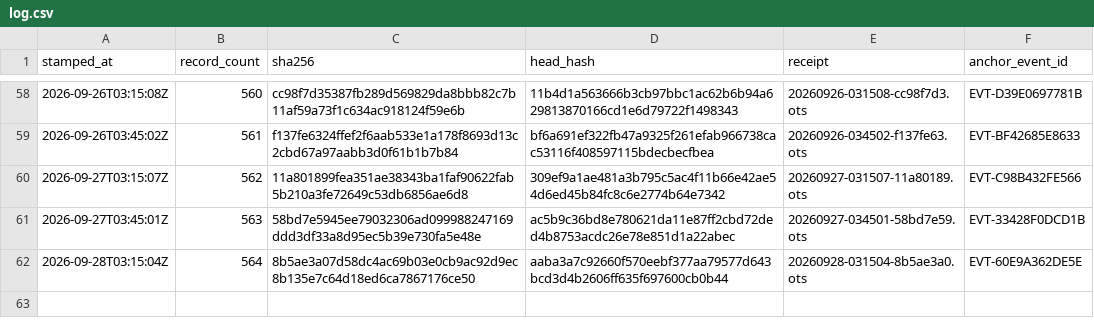
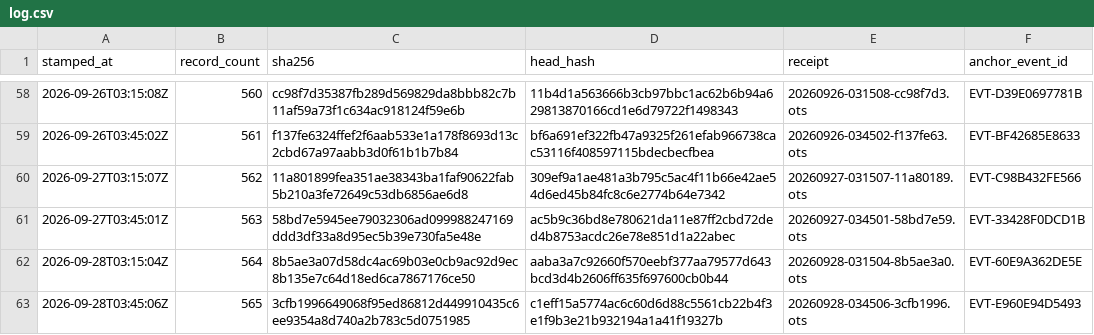
Before and after one commit to TeamSimplex/franklin-ledger, a CSV file: anchors/log.csv, drawn as a sheet; only a part is shown, gaps mark what is left out; the diff names each change by its address in the sheet, - before the commit and + after, or states it on an @@ line.

Commit message:
anchor 565 records at 3cfb19966490

```diff
--- a/anchors/log.csv
+++ b/anchors/log.csv
+row 63: 2026-09-28T03:45:06Z | 565 | 3cfb1996649068f95ed86812d449910435c6ee9354a8d740a2b783c5d0751985 | c1eff15a5774ac6c60d6d88c5561cb22b4f3e1f9b3e21b932194a1a41f19327b | 20260928-034506-3cfb1996.ots | EVT-E960E94D5493
```
Also changed, not shown: 2 other files.
